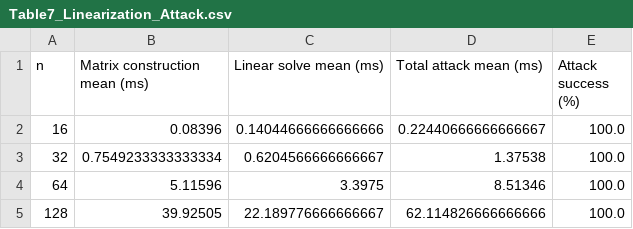
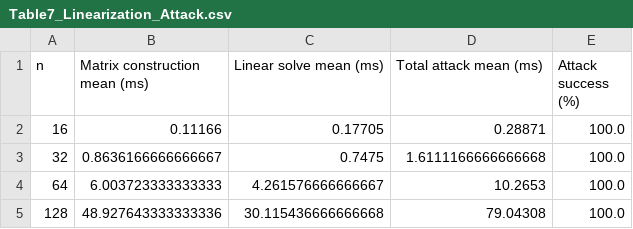
Before and after one commit to phdomeraydin/NLABDS, a CSV file: results/Table7_Linearization_Attack.csv, drawn as a sheet.

```diff
--- a/results/Table7_Linearization_Attack.csv
+++ b/results/Table7_Linearization_Attack.csv
@@ -1,5 +1,5 @@
 n,Matrix construction mean (ms),Linear solve mean (ms),Total attack mean (ms),Attack success (%)
-16,0.08396,0.14044666666666666,0.22440666666666667,100.0
-32,0.7549233333333334,0.6204566666666667,1.37538,100.0
-64,5.11596,3.3975,8.51346,100.0
-128,39.92505,22.189776666666667,62.114826666666666,100.0
+16,0.11166,0.17705,0.28871,100.0
+32,0.8636166666666667,0.7475,1.6111166666666668,100.0
+64,6.003723333333333,4.261576666666667,10.2653,100.0
+128,48.927643333333336,30.115436666666668,79.04308,100.0
```
Also changed, not shown: results/Table10_Legitimate_vs_Attack.csv, results/Table3_KeyGen.csv, 4 other files.
